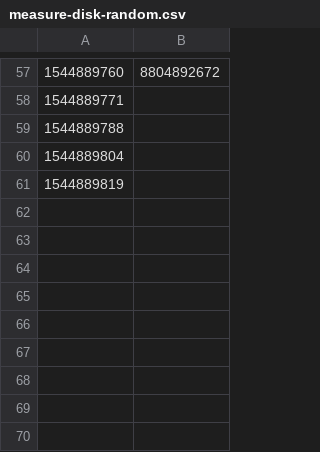
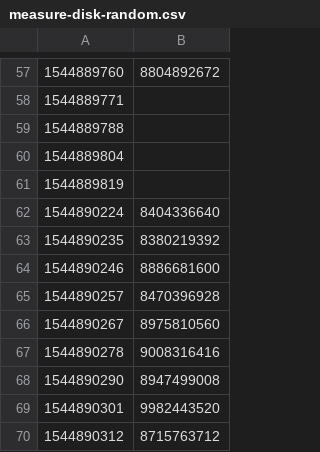
Before and after one commit to shivam-63/CloudComputingAssignment2, a CSV file: measure-disk-random.csv, drawn as a sheet; only a part is shown, gaps mark what is left out.

Commit message:
measure-disk-random.csv

```diff
--- a/measure-disk-random.csv
+++ b/measure-disk-random.csv
@@ -61 +61,10 @@
 1544889819,
+1544890224, 8404336640
+1544890235, 8380219392
+1544890246, 8886681600
+1544890257, 8470396928
+1544890267, 8975810560
+1544890278, 9008316416
+1544890290, 8947499008
+1544890301, 9982443520
+1544890312, 8715763712
```
